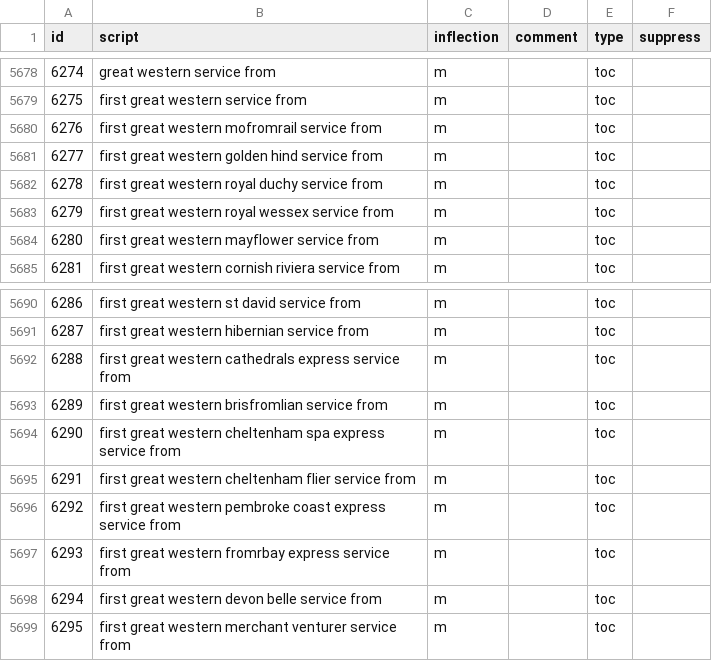
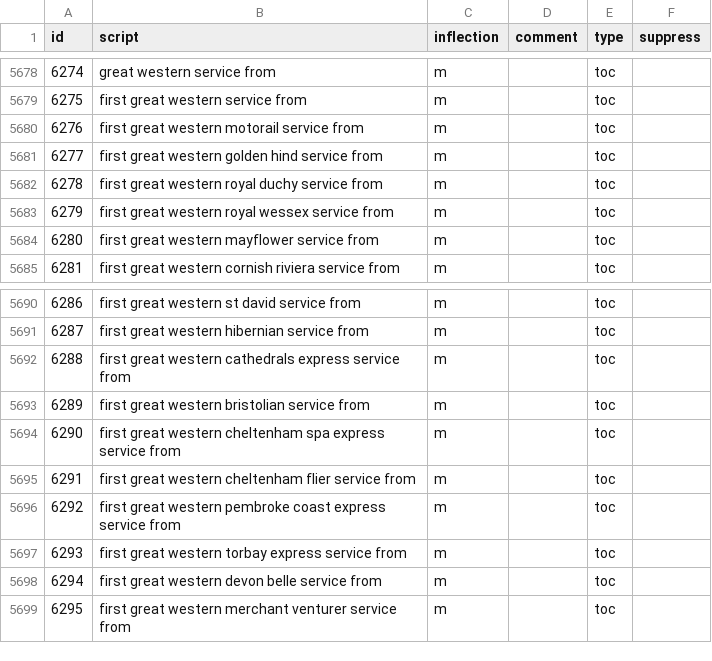
Before and after one commit to Rail-Announcements/ketech-llpa-announcements, a CSV file: Male1_transcriptions.csv, drawn as a sheet; only a part is shown, gaps mark what is left out.

Commit message:
fix: find/replace error (#7)

```diff
--- a/Male1_transcriptions.csv
+++ b/Male1_transcriptions.csv
@@ -5679,3 +5679,3 @@ id,script,inflection,comment,type,suppress
 6275,first great western service from,m,,toc,
-6276,first great western mofromrail service from,m,,toc,
+6276,first great western motorail service from,m,,toc,
 6277,first great western golden hind service from,m,,toc,
@@ -5692,3 +5692,3 @@ id,script,inflection,comment,type,suppress
 6288,first great western cathedrals express service from,m,,toc,
-6289,first great western brisfromlian service from,m,,toc,
+6289,first great western bristolian service from,m,,toc,
 6290,first great western cheltenham spa express service from,m,,toc,
@@ -5696,3 +5696,3 @@ id,script,inflection,comment,type,suppress
 6292,first great western pembroke coast express service from,m,,toc,
-6293,first great western fromrbay express service from,m,,toc,
+6293,first great western torbay express service from,m,,toc,
 6294,first great western devon belle service from,m,,toc,
```
